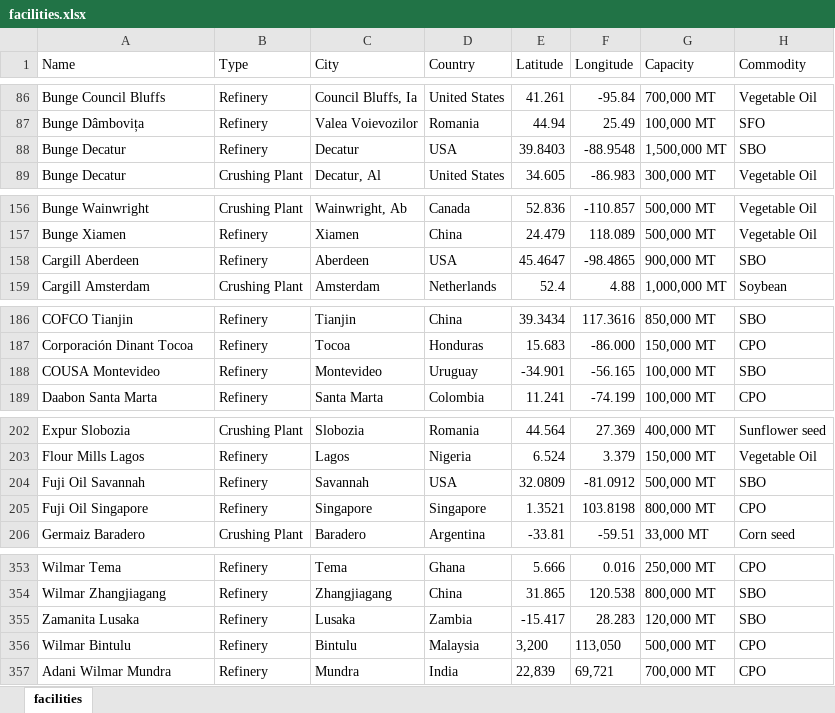
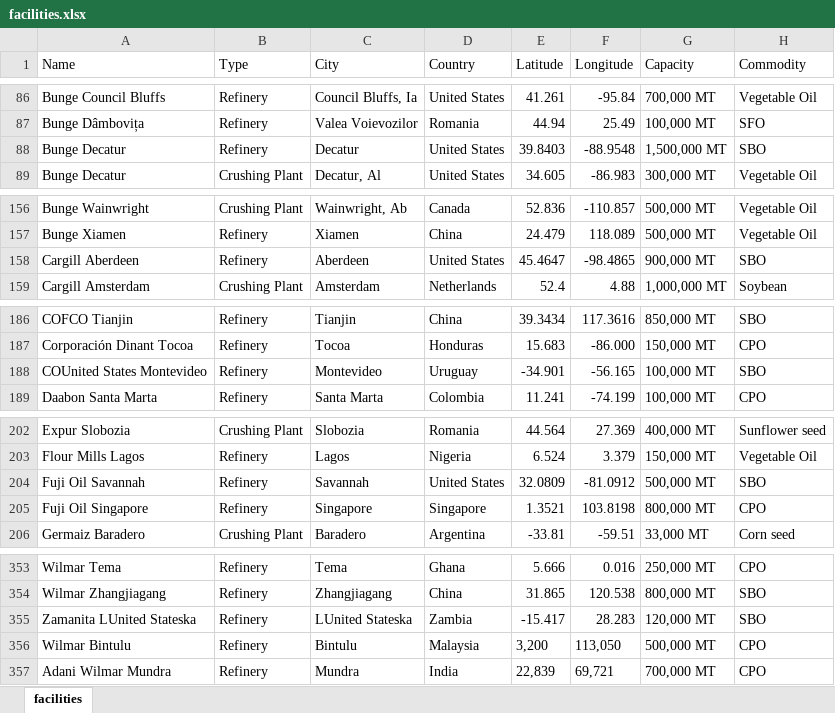
Before and after one commit to Kalashno/vegoils, an Excel workbook: facilities.xlsx, sheet facilities, drawn as a sheet; only a part is shown, gaps mark what is left out; values as stored, in another font and other column widths than the file's, no borders; the diff covers the shown part only; the diff names each change by its address in the sheet, - before the commit and + after, or states it on an @@ line.

Commit message:
Updated facilities data

```diff
--- a/facilities.xlsx (sheet facilities)
+++ b/facilities.xlsx (sheet facilities)
-D88 (Country): USA
+D88 (Country): United States
-D158 (Country): USA
+D158 (Country): United States
-A188 (Name): COUSA Montevideo
+A188 (Name): COUnited States Montevideo
-D204 (Country): USA
+D204 (Country): United States
-A355 (Name): Zamanita Lusaka
+A355 (Name): Zamanita LUnited Stateska
-C355 (City): Lusaka
+C355 (City): LUnited Stateska
```
Also changed, not shown: 60 added rows and 12 edited cells elsewhere in this sheet, 2 other files.
